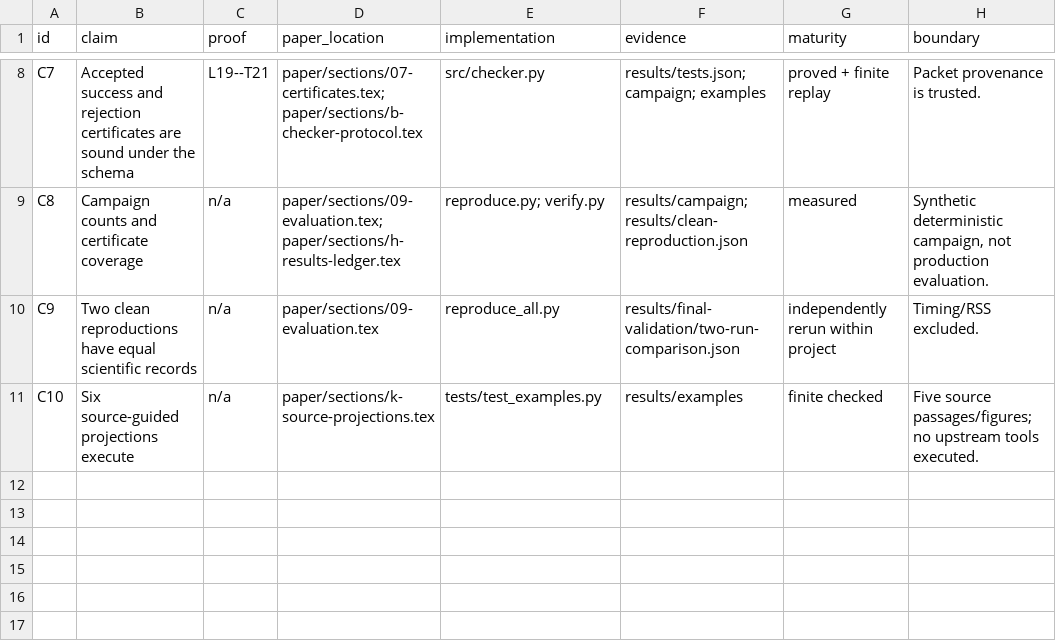
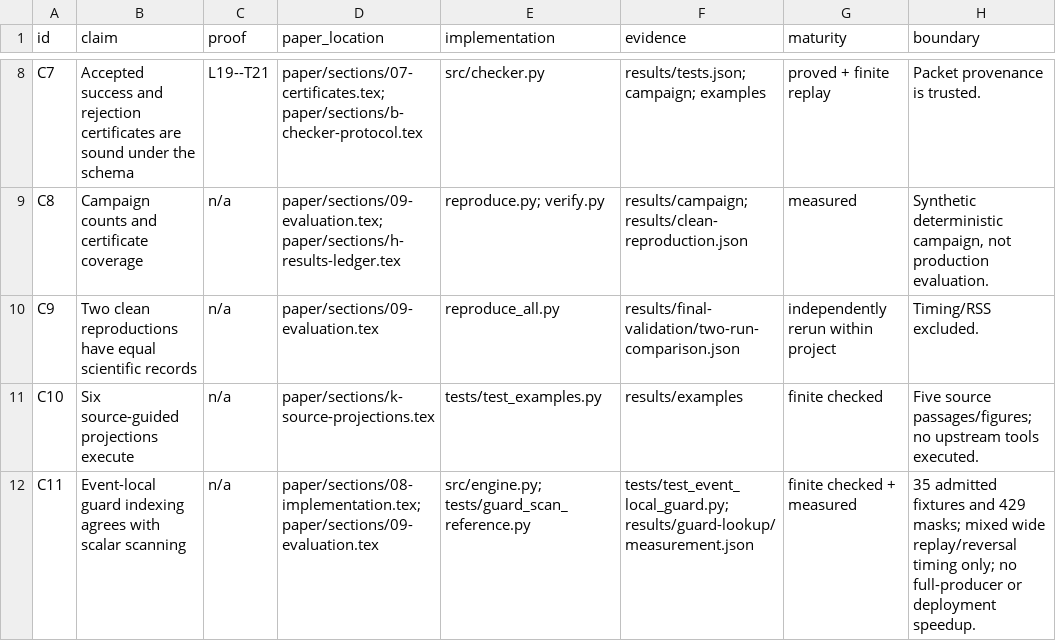
Before and after one commit to Haoyi-Zhang/ModelWeave, a CSV file: claim_evidence_ledger.csv, drawn as a sheet; only a part is shown, gaps mark what is left out.

Commit message:
Improve bounded implementation and preserve scientific controls

```diff
--- a/claim_evidence_ledger.csv
+++ b/claim_evidence_ledger.csv
@@ -11 +11,2 @@ C9,Two clean reproductions have equal scientific records,n/a,paper/sections/09-e
 C10,Six source-guided projections execute,n/a,paper/sections/k-source-projections.tex,tests/test_examples.py,results/examples,finite checked,Five source passages/figures; no upstream tools executed.
+C11,Event-local guard indexing agrees with scalar scanning,n/a,paper/sections/08-implementation.tex; paper/sections/09-evaluation.tex,src/engine.py; tests/guard_scan_reference.py,tests/test_event_local_guard.py; results/guard-lookup/measurement.json,finite checked + measured,35 admitted fixtures and 429 masks; mixed wide replay/reversal timing only; no full-producer or deployment speedup.
```
Also changed, not shown: 7 other files.
